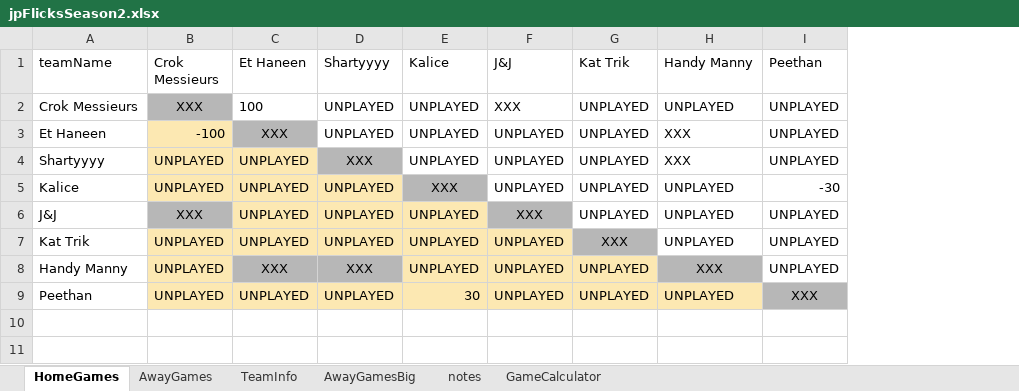
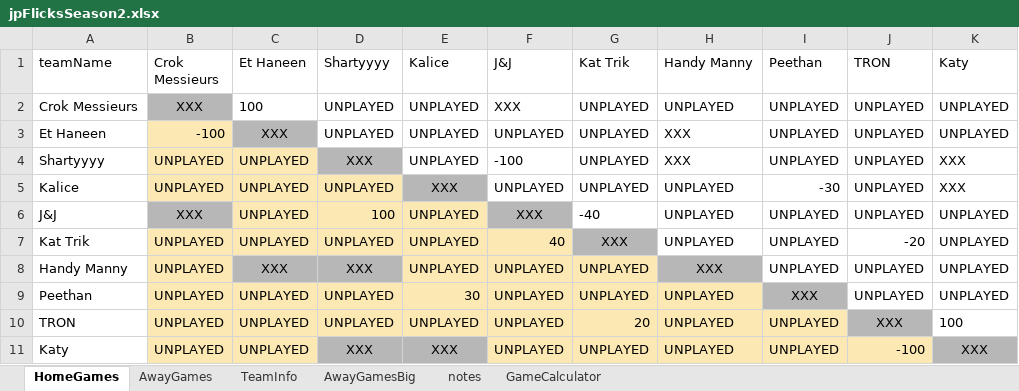
Before and after one commit to JJEW22/JJEW22.github.io, an Excel workbook: static/jpFlicksSeason2.xlsx, sheet HomeGames, drawn as a sheet; values as stored, in another font and other column widths than the file's, no borders; conditional formats not drawn; the diff names each change by its address in the sheet, - before the commit and + after, or states it on an @@ line.

```diff
--- a/static/jpFlicksSeason2.xlsx (sheet HomeGames)
+++ b/static/jpFlicksSeason2.xlsx (sheet HomeGames)
+column J (TRON), rows 2-9: UNPLAYED | UNPLAYED | UNPLAYED | UNPLAYED | UNPLAYED | -20 | UNPLAYED | UNPLAYED
+column K (Katy), rows 2-9: UNPLAYED | UNPLAYED | XXX | XXX | UNPLAYED | UNPLAYED | UNPLAYED | UNPLAYED
-F4 (J&J): UNPLAYED
+F4 (J&J): -100
-D6 (Shartyyyy): UNPLAYED
+D6 (Shartyyyy): 100
-G6 (Kat Trik): UNPLAYED
+G6 (Kat Trik): -40
-F7 (J&J): UNPLAYED
+F7 (J&J): 40
+row 10: TRON | UNPLAYED | UNPLAYED | UNPLAYED | UNPLAYED | UNPLAYED | 20 | UNPLAYED | UNPLAYED | XXX | 100
+row 11: Katy | UNPLAYED | UNPLAYED | XXX | XXX | UNPLAYED | UNPLAYED | UNPLAYED | UNPLAYED | -100 | XXX
```
Also changed, not shown: sheet AwayGames, sheet TeamInfo, 1 other file.
